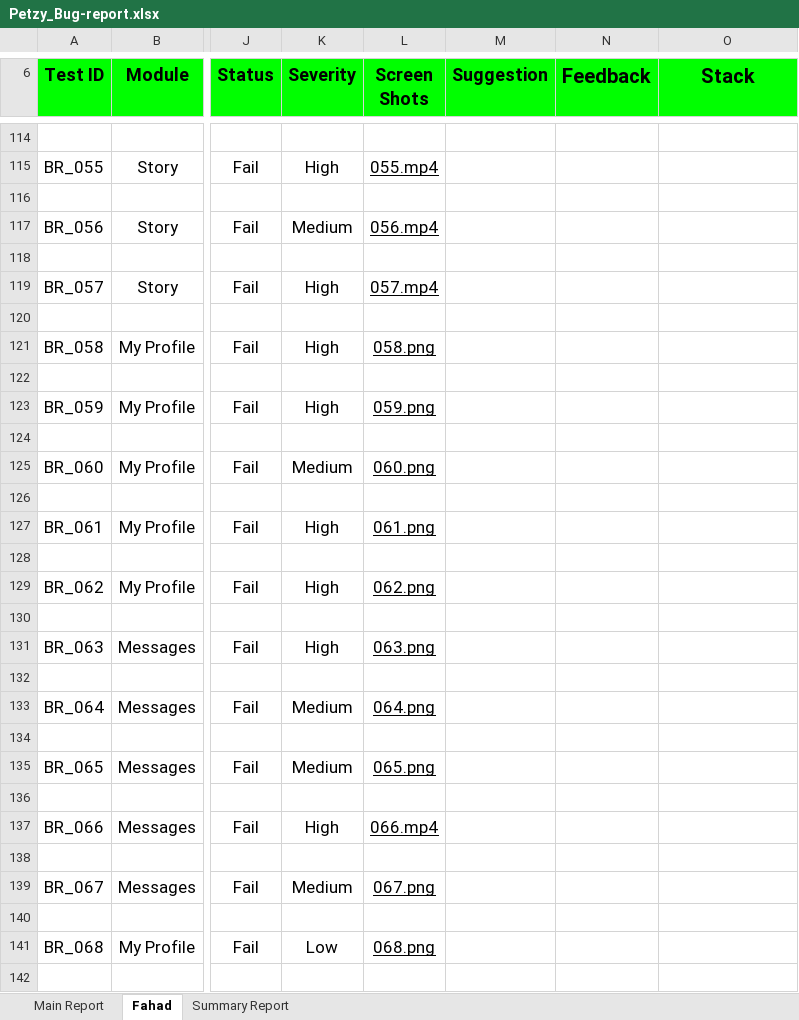
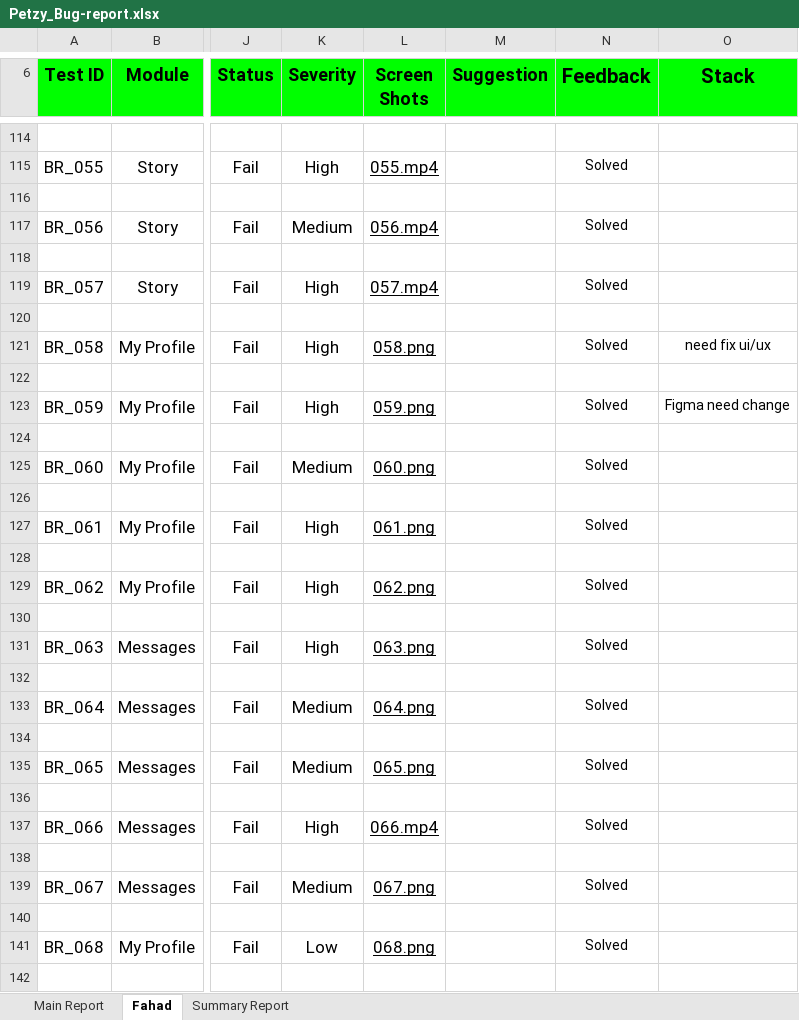
Before and after one commit to khondokerfahad/SQA_Works, an Excel workbook: Reports/Petzy/Petzy_Bug-report.xlsx, sheet Fahad, drawn as a sheet; only a part is shown, gaps mark what is left out; values as stored, in another font and other column widths than the file's, no borders; charts and pictures not drawn; the diff covers the shown part only; the diff names each change by its address in the sheet, - before the commit and + after, or states it on an @@ line.

```diff
--- a/Reports/Petzy/Petzy_Bug-report.xlsx (sheet Fahad)
+++ b/Reports/Petzy/Petzy_Bug-report.xlsx (sheet Fahad)
-N115 (Feedback): (empty)
+N115 (Feedback): Solved
-N117 (Feedback): (empty)
+N117 (Feedback): Solved
-N119 (Feedback): (empty)
+N119 (Feedback): Solved
-N121 (Feedback): (empty)
+N121 (Feedback): Solved
-O121 (Stack): (empty)
+O121 (Stack): need fix ui/ux
-N123 (Feedback): (empty)
+N123 (Feedback): Solved
-O123 (Stack): (empty)
+O123 (Stack): Figma need change
-N125 (Feedback): (empty)
+N125 (Feedback): Solved
-N127 (Feedback): (empty)
+N127 (Feedback): Solved
-N129 (Feedback): (empty)
+N129 (Feedback): Solved
-N131 (Feedback): (empty)
+N131 (Feedback): Solved
-N133 (Feedback): (empty)
+N133 (Feedback): Solved
-N135 (Feedback): (empty)
+N135 (Feedback): Solved
-N137 (Feedback): (empty)
+N137 (Feedback): Solved
-N139 (Feedback): (empty)
+N139 (Feedback): Solved
-N141 (Feedback): (empty)
+N141 (Feedback): Solved
```
Also changed, not shown: 34 added rows, 2 removed rows and 53 edited cells elsewhere in this sheet, sheet Main Report, sheet Summary Report, formulas that keep their value, charts or pictures.
